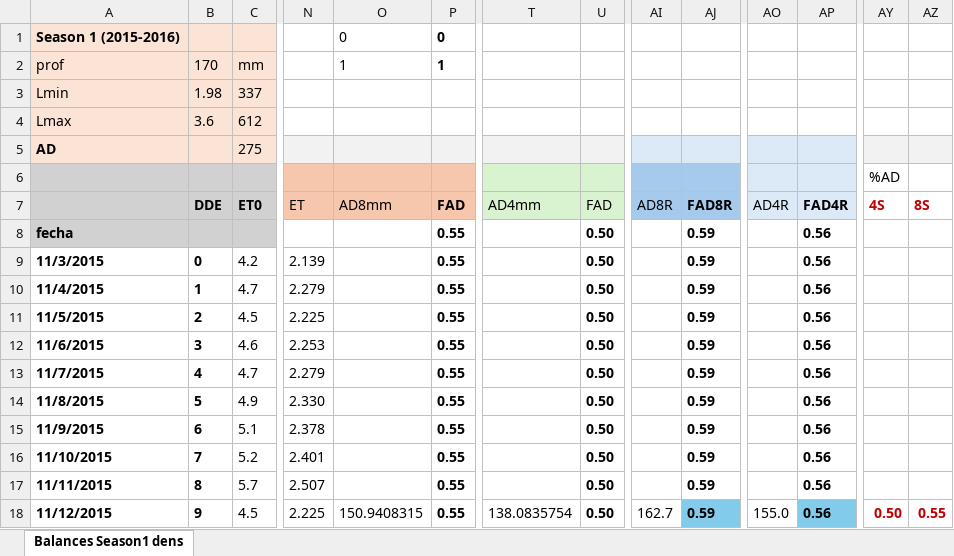
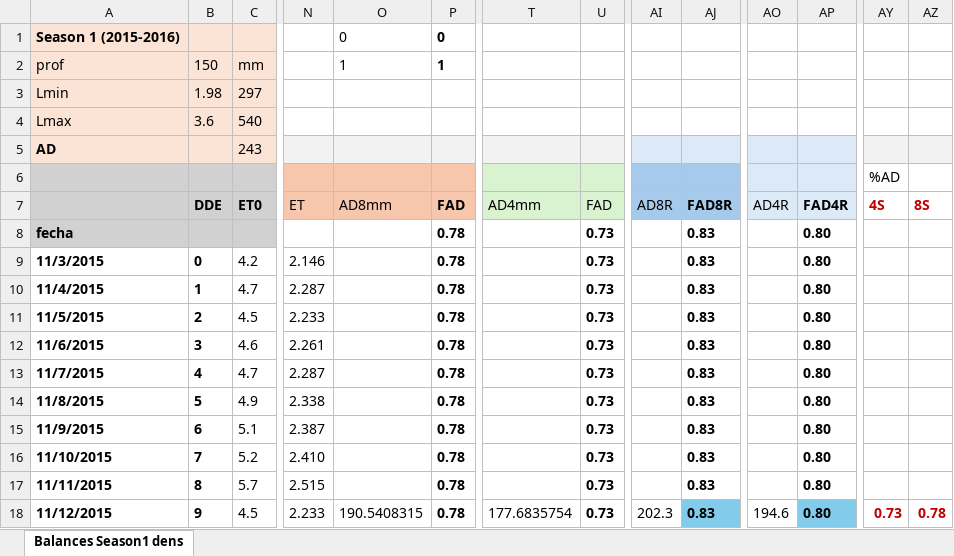
Before and after one commit to Nuria1982/app_EMCBalcarce, an Excel workbook: nuevos ajustes balances.xlsx, sheet Balances Season1 dens, drawn as a sheet; only a part is shown, gaps mark what is left out; values as stored, in another font and other column widths than the file's, no borders; charts and pictures not drawn; the diff covers the shown part only; the diff names each change by its address in the sheet, - before the commit and + after, or states it on an @@ line.

```diff
--- a/nuevos ajustes balances.xlsx (sheet Balances Season1 dens)
+++ b/nuevos ajustes balances.xlsx (sheet Balances Season1 dens)
-B2: 170
+B2: 150
-C3: 337
+C3: 297
-C4: 612
+C4: 540
-C5: 275
+C5: 243
-P8:P18: 0.55
+P8:P18: 0.78
-U8:U18: 0.50
+U8:U18: 0.73
-AJ8:AJ18: 0.59
+AJ8:AJ18: 0.83
-AP8:AP18: 0.56
+AP8:AP18: 0.80
-N9: 2.139
+N9: 2.146
-N10: 2.279
+N10: 2.287
-N11: 2.225
+N11: 2.233
-N12: 2.253
+N12: 2.261
-N13: 2.279
+N13: 2.287
-N14: 2.330
+N14: 2.338
-N15: 2.378
+N15: 2.387
-N16: 2.401
+N16: 2.410
-N17: 2.507
+N17: 2.515
-N18: 2.225
+N18: 2.233
-O18: 150.9408315
+O18: 190.5408315
-T18: 138.0835754
+T18: 177.6835754
-AI18: 162.7
+AI18: 202.3
-AO18: 155.0
+AO18: 194.6
-AY18: 0.50
+AY18: 0.73
-AZ18: 0.55
+AZ18: 0.78
```
Also changed, not shown: 2 added rows, 2 removed rows and 1290 edited cells elsewhere in this sheet, hidden cells, charts or pictures, 10 other files.
